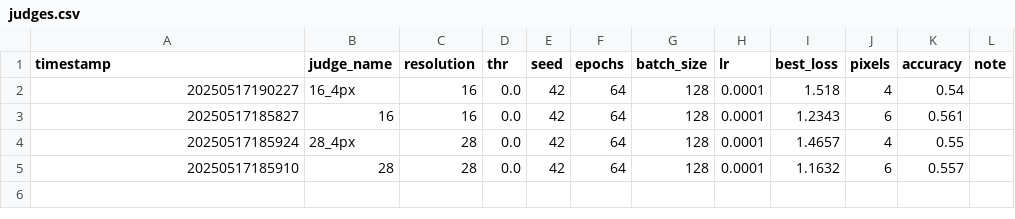
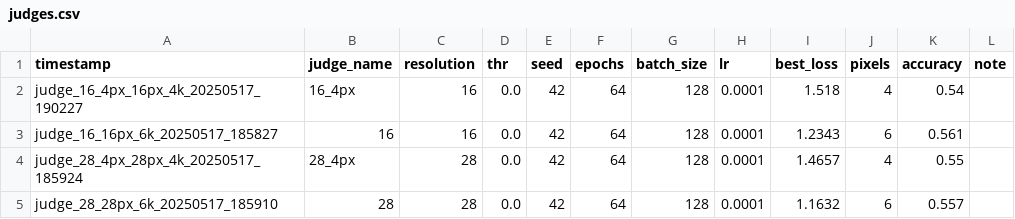
Before and after one commit to machulsky61/tesis, a CSV file: debate_mnist/outputs/judges.csv, drawn as a sheet.

```diff
--- a/debate_mnist/outputs/judges.csv
+++ b/debate_mnist/outputs/judges.csv
@@ -1,5 +1,5 @@
 timestamp,judge_name,resolution,thr,seed,epochs,batch_size,lr,best_loss,pixels,accuracy,note
-20250517190227,16_4px,16,0.0,42,64,128,0.0001,1.518,4,0.54,
-20250517185827,16,16,0.0,42,64,128,0.0001,1.2343,6,0.561,
-20250517185924,28_4px,28,0.0,42,64,128,0.0001,1.4657,4,0.55,
-20250517185910,28,28,0.0,42,64,128,0.0001,1.1632,6,0.557,
+judge_16_4px_16px_4k_20250517_190227,16_4px,16,0.0,42,64,128,0.0001,1.518,4,0.54,
+judge_16_16px_6k_20250517_185827,16,16,0.0,42,64,128,0.0001,1.2343,6,0.561,
+judge_28_4px_28px_4k_20250517_185924,28_4px,28,0.0,42,64,128,0.0001,1.4657,4,0.55,
+judge_28_28px_6k_20250517_185910,28,28,0.0,42,64,128,0.0001,1.1632,6,0.557,
```
Also changed, not shown: debate_mnist/outputs/debates.csv, debate_mnist/outputs/debates_asimetricos.csv, 9 other files.
